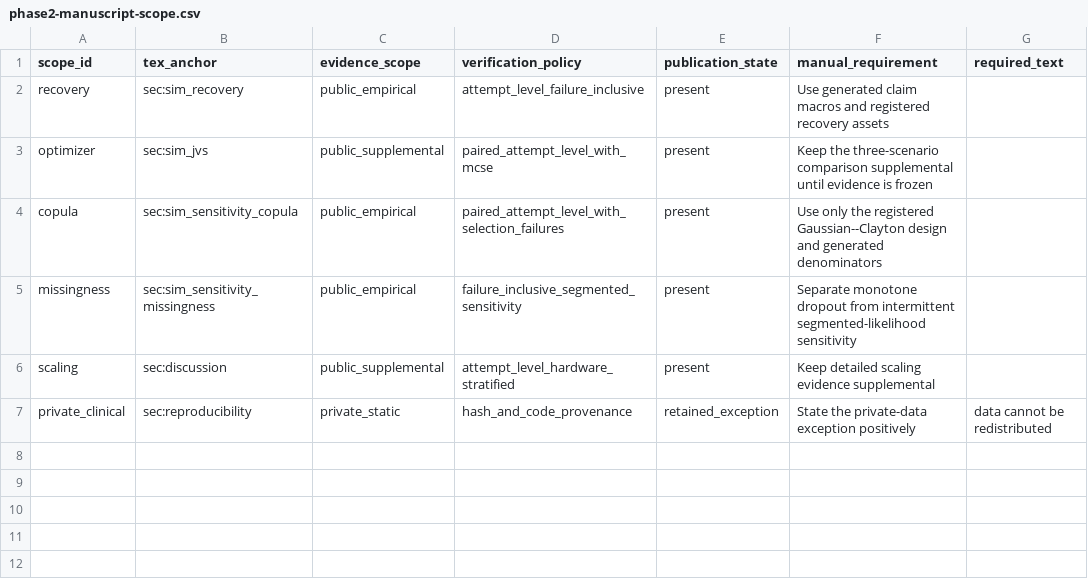
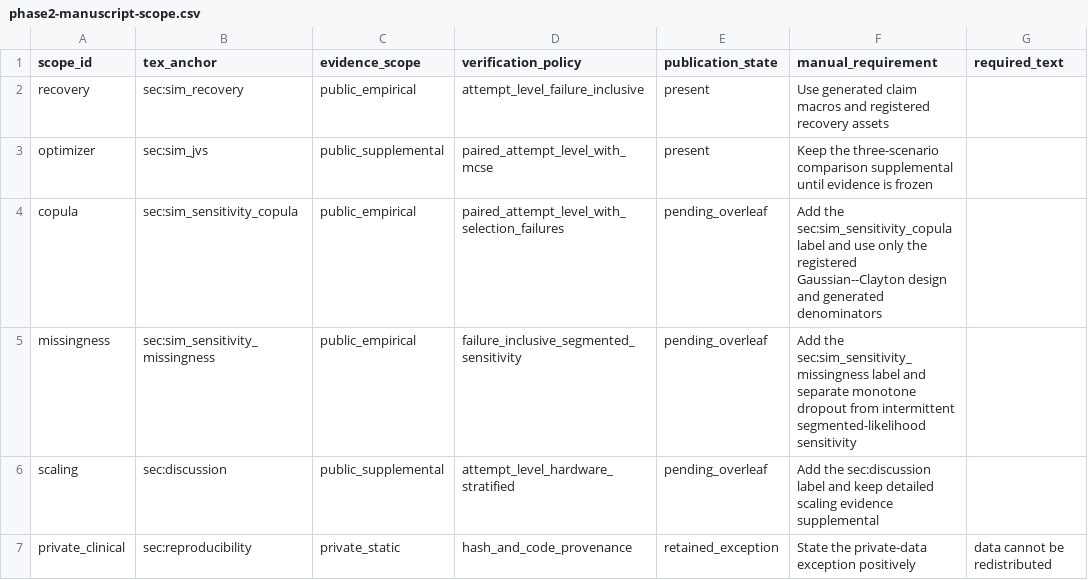
Before and after one commit to ahibbert/gamlss.longitudinal, a CSV file: paper/phase2-manuscript-scope.csv, drawn as a sheet.

Commit message:
Record pending canonical manuscript anchors

```diff
--- a/paper/phase2-manuscript-scope.csv
+++ b/paper/phase2-manuscript-scope.csv
@@ -3,5 +3,5 @@ recovery,sec:sim_recovery,public_empirical,attempt_level_failure_inclusive,prese
 optimizer,sec:sim_jvs,public_supplemental,paired_attempt_level_with_mcse,present,Keep the three-scenario comparison supplemental until evidence is frozen,
-copula,sec:sim_sensitivity_copula,public_empirical,paired_attempt_level_with_selection_failures,present,Use only the registered Gaussian--Clayton design and generated denominators,
-missingness,sec:sim_sensitivity_missingness,public_empirical,failure_inclusive_segmented_sensitivity,present,Separate monotone dropout from intermittent segmented-likelihood sensitivity,
-scaling,sec:discussion,public_supplemental,attempt_level_hardware_stratified,present,Keep detailed scaling evidence supplemental,
+copula,sec:sim_sensitivity_copula,public_empirical,paired_attempt_level_with_selection_failures,pending_overleaf,Add the sec:sim_sensitivity_copula label and use only the registered Gaussian--Clayton design and generated denominators,
+missingness,sec:sim_sensitivity_missingness,public_empirical,failure_inclusive_segmented_sensitivity,pending_overleaf,Add the sec:sim_sensitivity_missingness label and separate monotone dropout from intermittent segmented-likelihood sensitivity,
+scaling,sec:discussion,public_supplemental,attempt_level_hardware_stratified,pending_overleaf,Add the sec:discussion label and keep detailed scaling evidence supplemental,
 private_clinical,sec:reproducibility,private_static,hash_and_code_provenance,retained_exception,State the private-data exception positively,data cannot be redistributed
```
